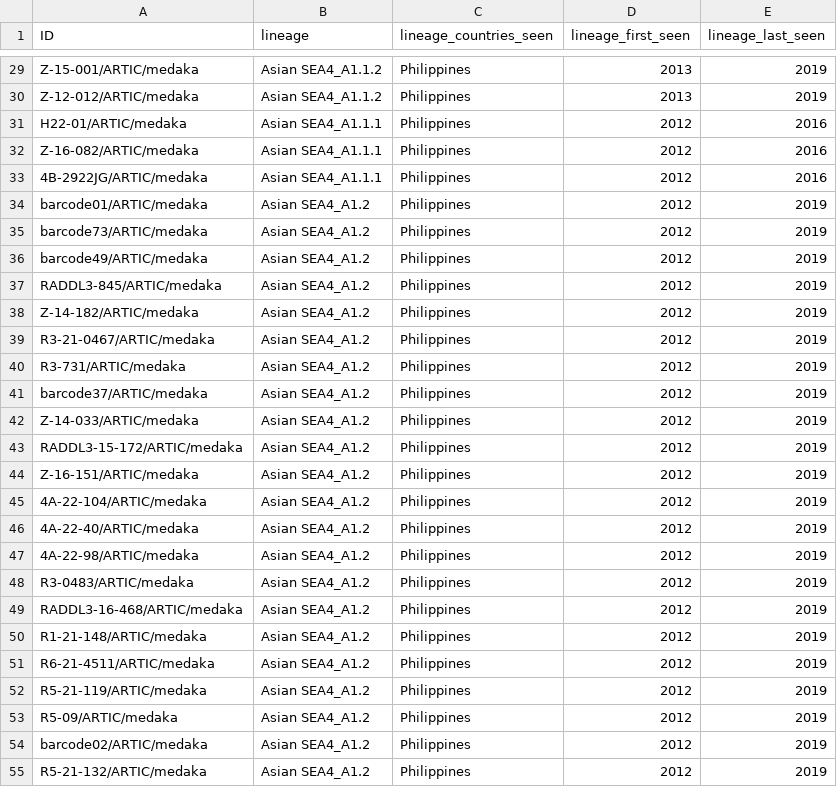
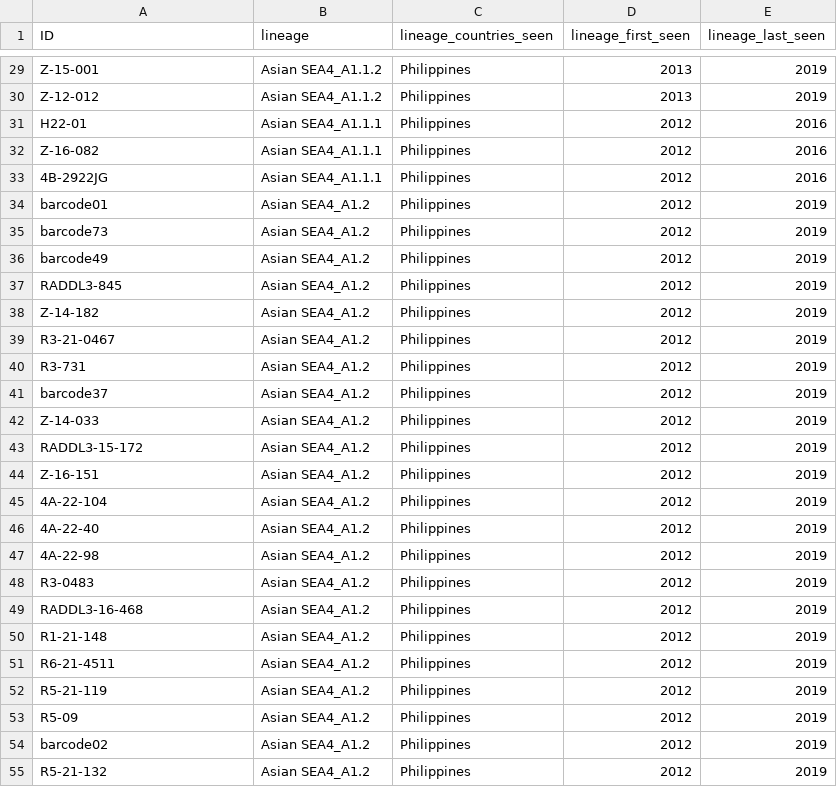
Before and after one commit to ctbautista/MADDOG, a CSV file: Ph_designation/Ph_designation_assignment.csv, drawn as a sheet; only a part is shown, gaps mark what is left out; the diff covers the shown part only.

```diff
--- a/Ph_designation/Ph_designation_assignment.csv
+++ b/Ph_designation/Ph_designation_assignment.csv
@@ -29,27 +29,27 @@
-"Z-15-001/ARTIC/medaka","Asian SEA4_A1.1.2","Philippines",2013,2019
-"Z-12-012/ARTIC/medaka","Asian SEA4_A1.1.2","Philippines",2013,2019
-"H22-01/ARTIC/medaka","Asian SEA4_A1.1.1","Philippines",2012,2016
-"Z-16-082/ARTIC/medaka","Asian SEA4_A1.1.1","Philippines",2012,2016
-"4B-2922JG/ARTIC/medaka","Asian SEA4_A1.1.1","Philippines",2012,2016
-"barcode01/ARTIC/medaka","Asian SEA4_A1.2","Philippines",2012,2019
-"barcode73/ARTIC/medaka","Asian SEA4_A1.2","Philippines",2012,2019
-"barcode49/ARTIC/medaka","Asian SEA4_A1.2","Philippines",2012,2019
-"RADDL3-845/ARTIC/medaka","Asian SEA4_A1.2","Philippines",2012,2019
-"Z-14-182/ARTIC/medaka","Asian SEA4_A1.2","Philippines",2012,2019
-"R3-21-0467/ARTIC/medaka","Asian SEA4_A1.2","Philippines",2012,2019
-"R3-731/ARTIC/medaka","Asian SEA4_A1.2","Philippines",2012,2019
-"barcode37/ARTIC/medaka","Asian SEA4_A1.2","Philippines",2012,2019
-"Z-14-033/ARTIC/medaka","Asian SEA4_A1.2","Philippines",2012,2019
-"RADDL3-15-172/ARTIC/medaka","Asian SEA4_A1.2","Philippines",2012,2019
-"Z-16-151/ARTIC/medaka","Asian SEA4_A1.2","Philippines",2012,2019
-"4A-22-104/ARTIC/medaka","Asian SEA4_A1.2","Philippines",2012,2019
-"4A-22-40/ARTIC/medaka","Asian SEA4_A1.2","Philippines",2012,2019
-"4A-22-98/ARTIC/medaka","Asian SEA4_A1.2","Philippines",2012,2019
-"R3-0483/ARTIC/medaka","Asian SEA4_A1.2","Philippines",2012,2019
-"RADDL3-16-468/ARTIC/medaka","Asian SEA4_A1.2","Philippines",2012,2019
-"R1-21-148/ARTIC/medaka","Asian SEA4_A1.2","Philippines",2012,2019
-"R6-21-4511/ARTIC/medaka","Asian SEA4_A1.2","Philippines",2012,2019
-"R5-21-119/ARTIC/medaka","Asian SEA4_A1.2","Philippines",2012,2019
-"R5-09/ARTIC/medaka","Asian SEA4_A1.2","Philippines",2012,2019
-"barcode02/ARTIC/medaka","Asian SEA4_A1.2","Philippines",2012,2019
-"R5-21-132/ARTIC/medaka","Asian SEA4_A1.2","Philippines",2012,2019
+"Z-15-001","Asian SEA4_A1.1.2","Philippines",2013,2019
+"Z-12-012","Asian SEA4_A1.1.2","Philippines",2013,2019
+"H22-01","Asian SEA4_A1.1.1","Philippines",2012,2016
+"Z-16-082","Asian SEA4_A1.1.1","Philippines",2012,2016
+"4B-2922JG","Asian SEA4_A1.1.1","Philippines",2012,2016
+"barcode01","Asian SEA4_A1.2","Philippines",2012,2019
+"barcode73","Asian SEA4_A1.2","Philippines",2012,2019
+"barcode49","Asian SEA4_A1.2","Philippines",2012,2019
+"RADDL3-845","Asian SEA4_A1.2","Philippines",2012,2019
+"Z-14-182","Asian SEA4_A1.2","Philippines",2012,2019
+"R3-21-0467","Asian SEA4_A1.2","Philippines",2012,2019
+"R3-731","Asian SEA4_A1.2","Philippines",2012,2019
+"barcode37","Asian SEA4_A1.2","Philippines",2012,2019
+"Z-14-033","Asian SEA4_A1.2","Philippines",2012,2019
+"RADDL3-15-172","Asian SEA4_A1.2","Philippines",2012,2019
+"Z-16-151","Asian SEA4_A1.2","Philippines",2012,2019
+"4A-22-104","Asian SEA4_A1.2","Philippines",2012,2019
+"4A-22-40","Asian SEA4_A1.2","Philippines",2012,2019
+"4A-22-98","Asian SEA4_A1.2","Philippines",2012,2019
+"R3-0483","Asian SEA4_A1.2","Philippines",2012,2019
+"RADDL3-16-468","Asian SEA4_A1.2","Philippines",2012,2019
+"R1-21-148","Asian SEA4_A1.2","Philippines",2012,2019
+"R6-21-4511","Asian SEA4_A1.2","Philippines",2012,2019
+"R5-21-119","Asian SEA4_A1.2","Philippines",2012,2019
+"R5-09","Asian SEA4_A1.2","Philippines",2012,2019
+"barcode02","Asian SEA4_A1.2","Philippines",2012,2019
+"R5-21-132","Asian SEA4_A1.2","Philippines",2012,2019
```
Also changed, not shown: 49 edited cells elsewhere in this file, Ph_designation/Assignment/assignment.csv, Ph_designation/Ph_designation_assignments.csv, 28 other files.
